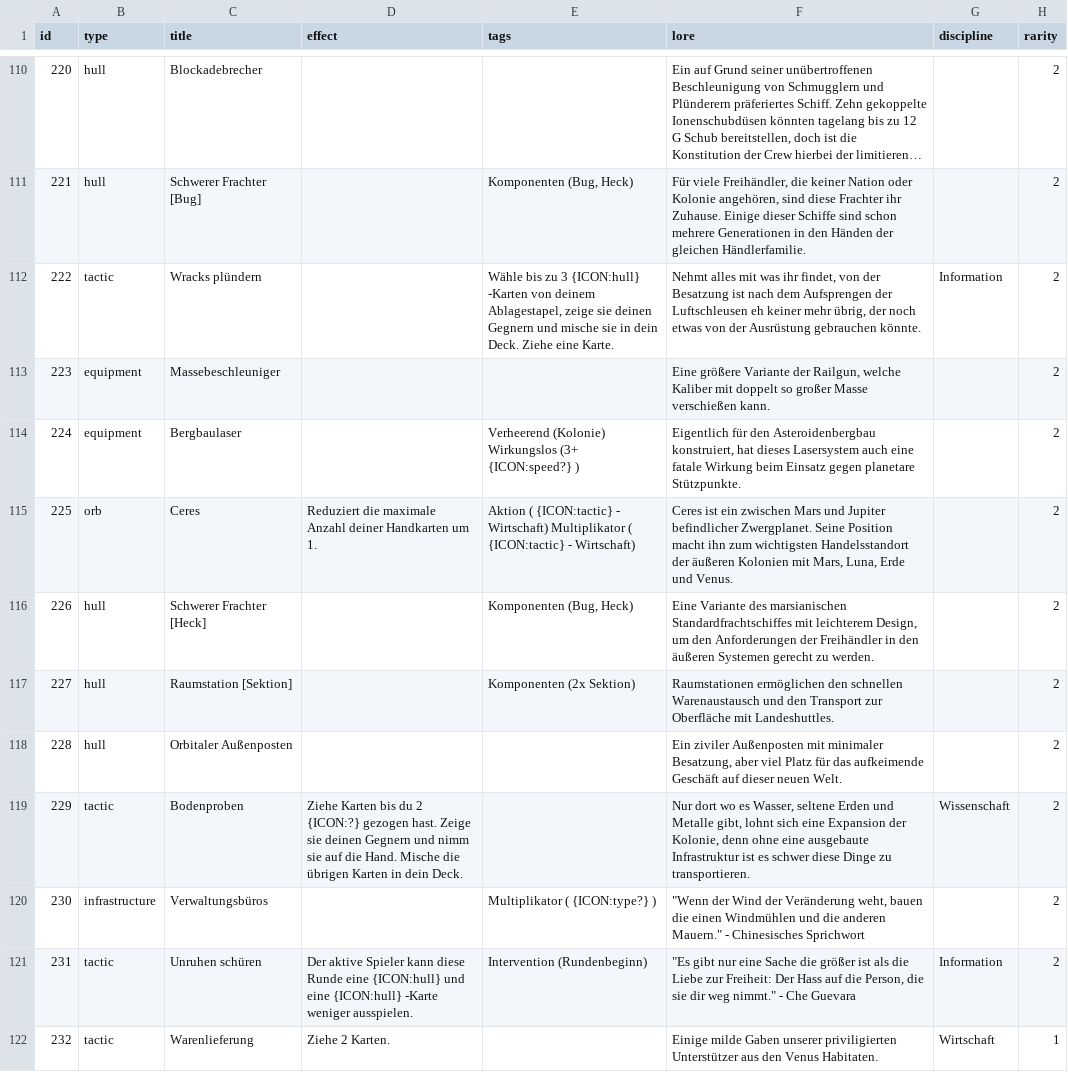
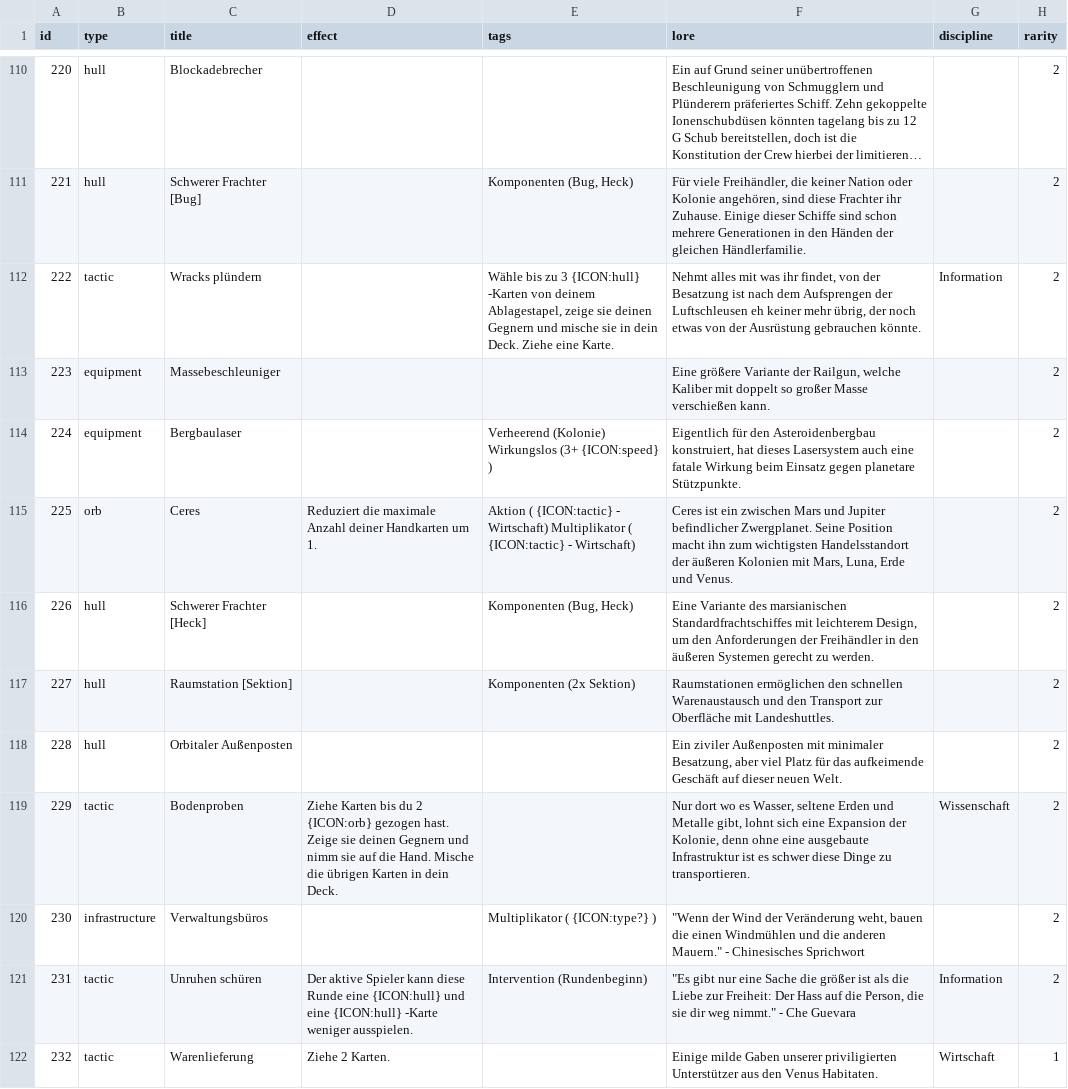
Before and after one commit to chrthom/outer-colonies, a CSV file: misc/cards.csv, drawn as a sheet; only a part is shown, gaps mark what is left out; long unchanged cells end in …; the diff covers the shown part only; the diff names each change by its address in the sheet, - before the commit and + after, or states it on an @@ line.

Commit message:
fix(misc): update ICON placeholders in cards.csv
- Replace {ICON:?} with correct icon types based on manual review
- Use raw Greek characters (Δ, Θ, Ξ, Φ, Ψ, Ω) for socket references
- Add card_text_corrections.md for tracking text fixes
- IDs updated: 135, 139, 141, 142, 143, 149, 154, 162, 164, 165, 173, 183, 202, 205, 206, 208, 218, 224, 229, 233, 235, 312, 319, 330, 335, 401

```diff
--- a/misc/cards.csv
+++ b/misc/cards.csv
-E114 (tags): …Wirkungslos (3+ {ICON:speed?} )
+E114 (tags): …Wirkungslos (3+ {ICON:speed} )
-D119 (effect): …du 2 {ICON:?} gezogen hast.…
+D119 (effect): …du 2 {ICON:orb} gezogen hast.…
```
Also changed, not shown: 26 edited cells elsewhere in this file, 1 other file.
